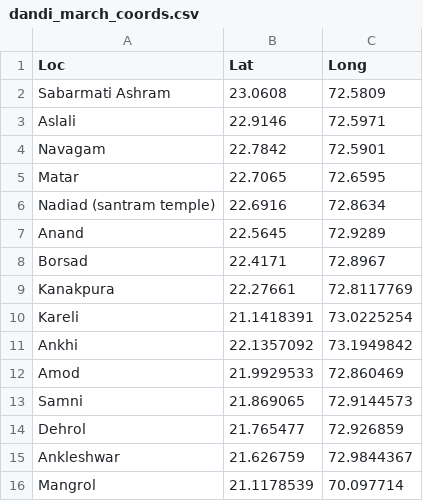
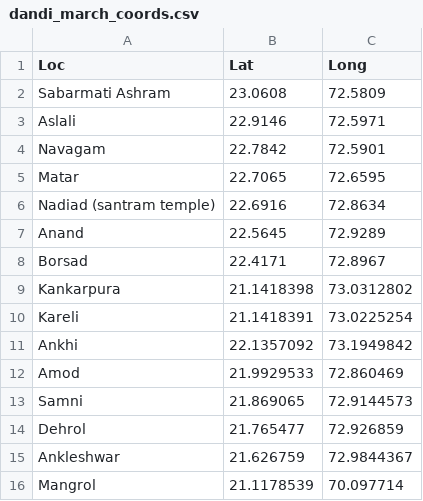
Before and after one commit to india-in-data/dandi, a CSV file: dandi_march_coords.csv, drawn as a sheet; only a part is shown.

Commit message:
whoops

```diff
--- a/dandi_march_coords.csv
+++ b/dandi_march_coords.csv
@@ -8,3 +8,3 @@ Anand,22.5645,72.9289
 Borsad,22.4171,72.8967
-Kanakpura,22.27661,72.8117769
+Kankarpura,21.1418398,73.0312802
 Kareli,21.1418391,73.0225254
```
